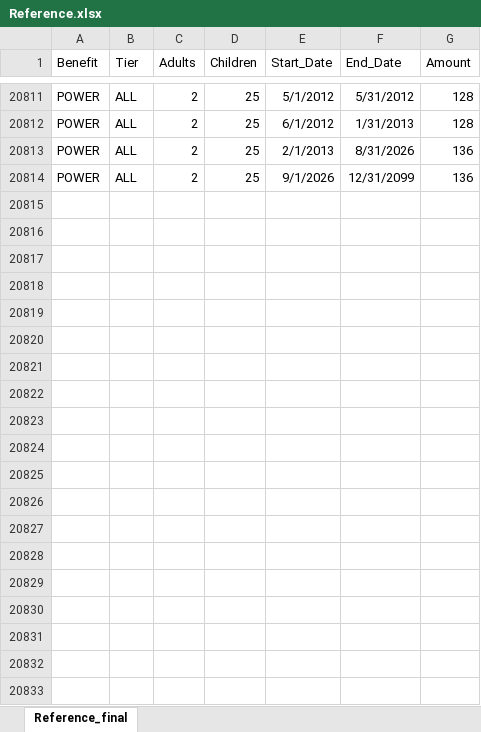
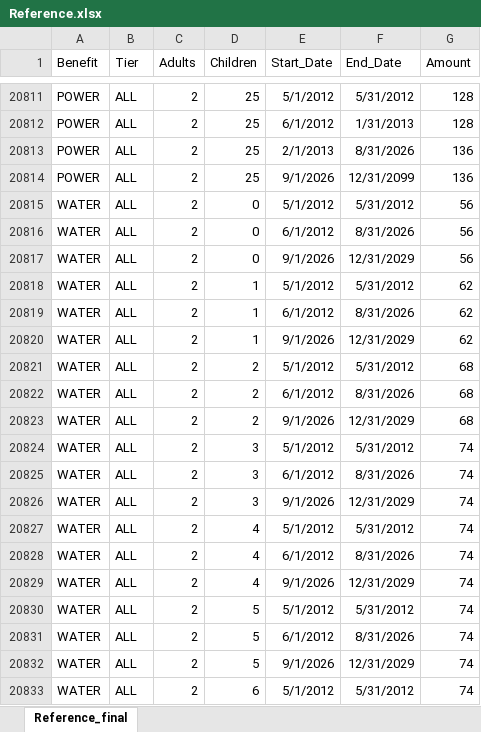
Before and after one commit to alaska2476/SAID-Calculator, an Excel workbook: Reference.xlsx, sheet Reference_final, drawn as a sheet; only a part is shown, gaps mark what is left out; values as stored, in another font and other column widths than the file's, no borders; the diff covers the shown part only; the diff names each change by its address in the sheet, - before the commit and + after, or states it on an @@ line.

Commit message:
Add files via upload

```diff
--- a/Reference.xlsx (sheet Reference_final)
+++ b/Reference.xlsx (sheet Reference_final)
+row 20815: WATER | ALL | 2 | 0 | 5/1/2012 | 5/31/2012 | 56
+row 20816: WATER | ALL | 2 | 0 | 6/1/2012 | 8/31/2026 | 56
+row 20817: WATER | ALL | 2 | 0 | 9/1/2026 | 12/31/2029 | 56
+row 20818: WATER | ALL | 2 | 1 | 5/1/2012 | 5/31/2012 | 62
+row 20819: WATER | ALL | 2 | 1 | 6/1/2012 | 8/31/2026 | 62
+row 20820: WATER | ALL | 2 | 1 | 9/1/2026 | 12/31/2029 | 62
+row 20821: WATER | ALL | 2 | 2 | 5/1/2012 | 5/31/2012 | 68
+row 20822: WATER | ALL | 2 | 2 | 6/1/2012 | 8/31/2026 | 68
+row 20823: WATER | ALL | 2 | 2 | 9/1/2026 | 12/31/2029 | 68
+row 20824: WATER | ALL | 2 | 3 | 5/1/2012 | 5/31/2012 | 74
+row 20825: WATER | ALL | 2 | 3 | 6/1/2012 | 8/31/2026 | 74
+row 20826: WATER | ALL | 2 | 3 | 9/1/2026 | 12/31/2029 | 74
+row 20827: WATER | ALL | 2 | 4 | 5/1/2012 | 5/31/2012 | 74
+row 20828: WATER | ALL | 2 | 4 | 6/1/2012 | 8/31/2026 | 74
+row 20829: WATER | ALL | 2 | 4 | 9/1/2026 | 12/31/2029 | 74
+row 20830: WATER | ALL | 2 | 5 | 5/1/2012 | 5/31/2012 | 74
+row 20831: WATER | ALL | 2 | 5 | 6/1/2012 | 8/31/2026 | 74
+row 20832: WATER | ALL | 2 | 5 | 9/1/2026 | 12/31/2029 | 74
+row 20833: WATER | ALL | 2 | 6 | 5/1/2012 | 5/31/2012 | 74
```
Also changed, not shown: 59 added rows and 78 edited cells elsewhere in this sheet.
